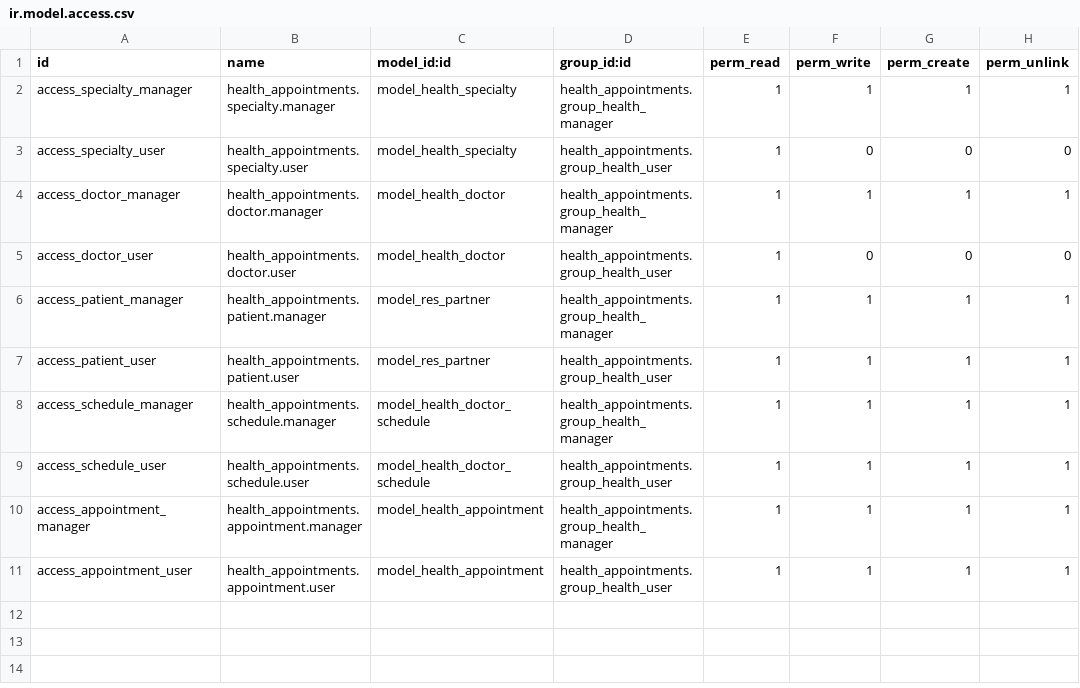
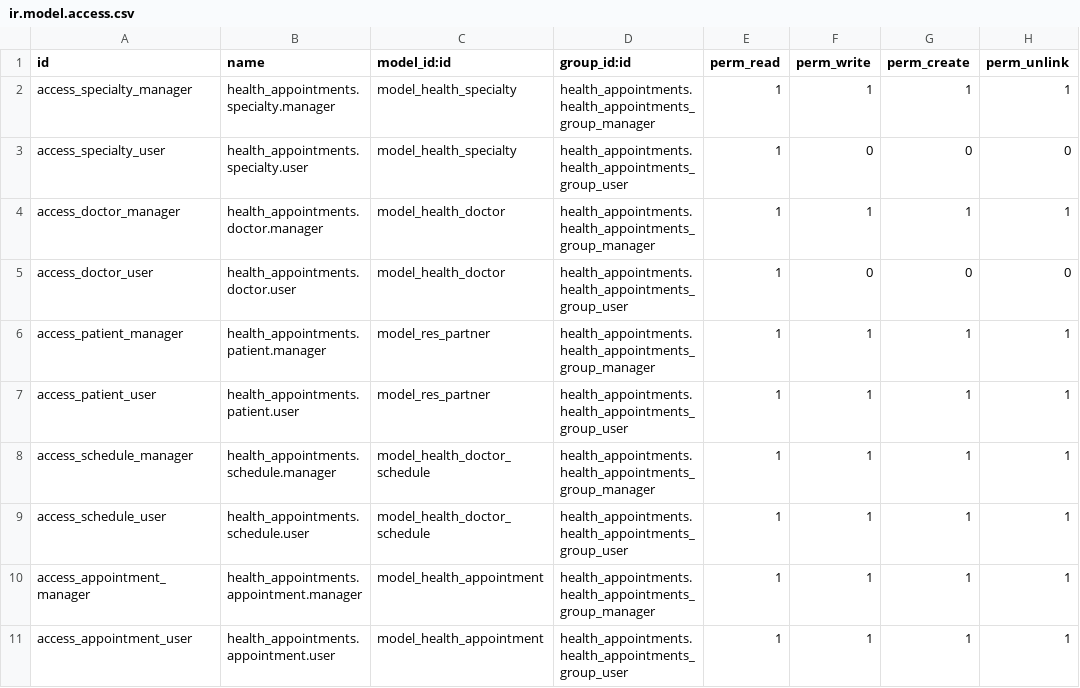
Before and after one commit to CarlosRamirezT/esd-odoo, a CSV file: health_appointments/security/ir.model.access.csv, drawn as a sheet.

Commit message:
[REF] health_appointments: follow record naming guidlines

```diff
--- a/health_appointments/security/ir.model.access.csv
+++ b/health_appointments/security/ir.model.access.csv
@@ -1,11 +1,11 @@
 id,name,model_id:id,group_id:id,perm_read,perm_write,perm_create,perm_unlink
-access_specialty_manager,health_appointments.specialty.manager,model_health_specialty,health_appointments.group_health_manager,1,1,1,1
-access_specialty_user,health_appointments.specialty.user,model_health_specialty,health_appointments.group_health_user,1,0,0,0
-access_doctor_manager,health_appointments.doctor.manager,model_health_doctor,health_appointments.group_health_manager,1,1,1,1
-access_doctor_user,health_appointments.doctor.user,model_health_doctor,health_appointments.group_health_user,1,0,0,0
-access_patient_manager,health_appointments.patient.manager,model_res_partner,health_appointments.group_health_manager,1,1,1,1
-access_patient_user,health_appointments.patient.user,model_res_partner,health_appointments.group_health_user,1,1,1,1
-access_schedule_manager,health_appointments.schedule.manager,model_health_doctor_schedule,health_appointments.group_health_manager,1,1,1,1
-access_schedule_user,health_appointments.schedule.user,model_health_doctor_schedule,health_appointments.group_health_user,1,1,1,1
-access_appointment_manager,health_appointments.appointment.manager,model_health_appointment,health_appointments.group_health_manager,1,1,1,1
-access_appointment_user,health_appointments.appointment.user,model_health_appointment,health_appointments.group_health_user,1,1,1,1
+access_specialty_manager,health_appointments.specialty.manager,model_health_specialty,health_appointments.health_appointments_group_manager,1,1,1,1
+access_specialty_user,health_appointments.specialty.user,model_health_specialty,health_appointments.health_appointments_group_user,1,0,0,0
+access_doctor_manager,health_appointments.doctor.manager,model_health_doctor,health_appointments.health_appointments_group_manager,1,1,1,1
+access_doctor_user,health_appointments.doctor.user,model_health_doctor,health_appointments.health_appointments_group_user,1,0,0,0
+access_patient_manager,health_appointments.patient.manager,model_res_partner,health_appointments.health_appointments_group_manager,1,1,1,1
+access_patient_user,health_appointments.patient.user,model_res_partner,health_appointments.health_appointments_group_user,1,1,1,1
+access_schedule_manager,health_appointments.schedule.manager,model_health_doctor_schedule,health_appointments.health_appointments_group_manager,1,1,1,1
+access_schedule_user,health_appointments.schedule.user,model_health_doctor_schedule,health_appointments.health_appointments_group_user,1,1,1,1
+access_appointment_manager,health_appointments.appointment.manager,model_health_appointment,health_appointments.health_appointments_group_manager,1,1,1,1
+access_appointment_user,health_appointments.appointment.user,model_health_appointment,health_appointments.health_appointments_group_user,1,1,1,1
```
Also changed, not shown: 6 other files.
